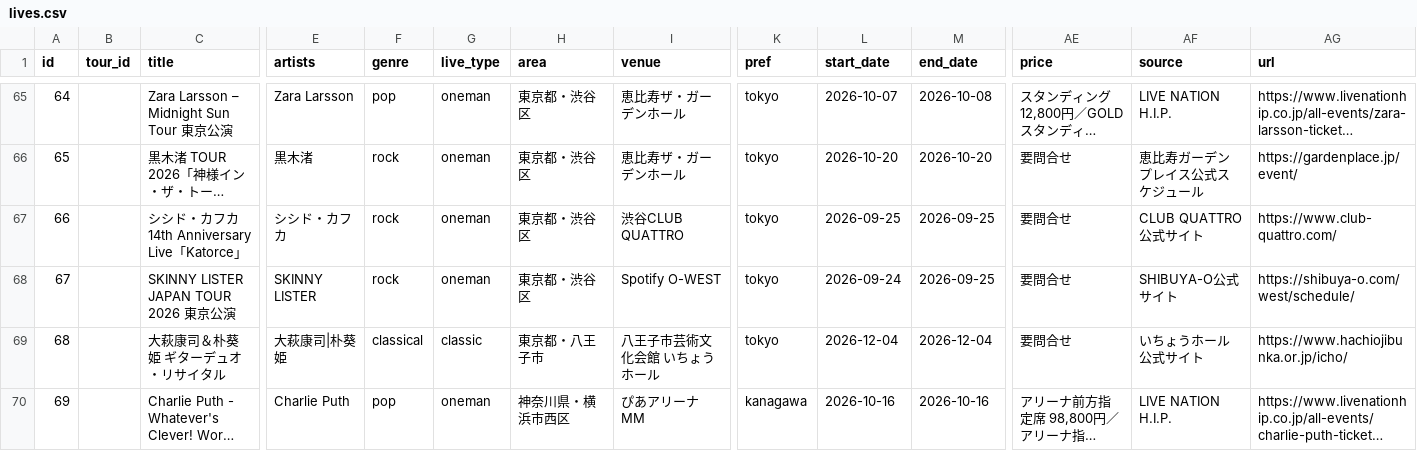
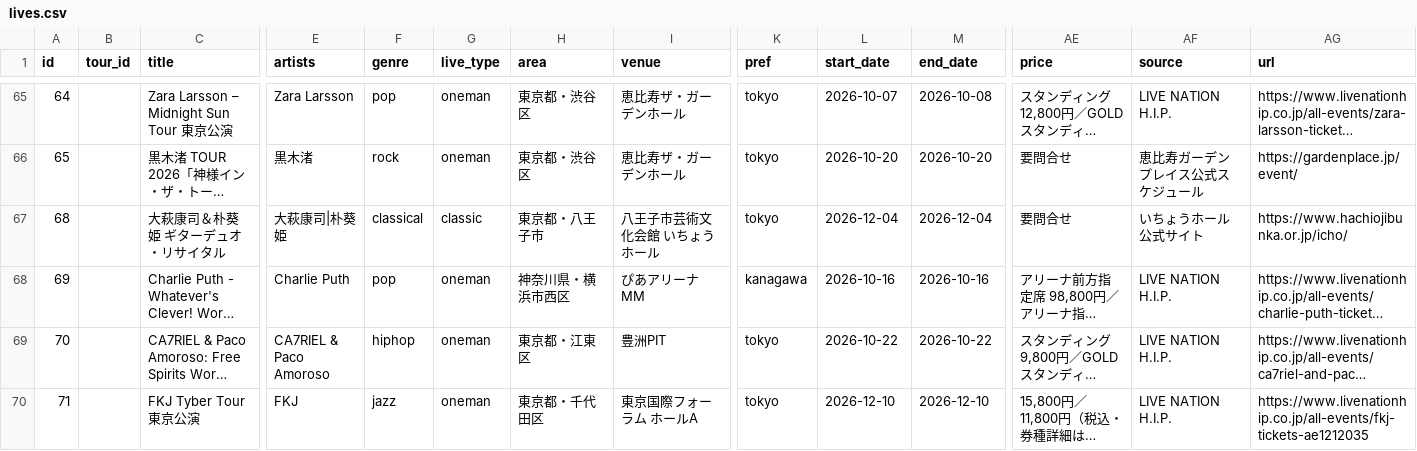
Before and after one commit to the-ready/player-one, a CSV file: data/lives.csv, drawn as a sheet; only a part is shown, gaps mark what is left out; the shorter side is filled out with more unchanged rows; long unchanged cells end in …; rows hold the shown columns only; the diff names each change by its address in the sheet, - before the commit and + after, or states it on an @@ line.

Commit message:
週次データ更新 2026-09-26（events.csv lives.csv movies.csv spots.csv）

```diff
--- a/data/lives.csv
+++ b/data/lives.csv
-row 67: 66 |  | シシド・カフカ 14th Anniversary Live「Katorce」 | シシド・カフカ | rock | oneman | 東京都・渋谷区 | 渋谷CLUB QUATTRO | tokyo | 2026-09-25 | 2026-09-25 | 要問合せ | CLUB QUATTRO公式サイト | https://www.club-quattro.com/
-row 68: 67 |  | SKINNY LISTER JAPAN TOUR 2026 東京公演 | SKINNY LISTER | rock | oneman | 東京都・渋谷区 | Spotify O-WEST | tokyo | 2026-09-24 | 2026-09-25 | 要問合せ | SHIBUYA-O公式サイト | https://shibuya-o.com/west/schedule/
```
Also changed, not shown: data/events.csv, data/movies.csv, 2 other files.
